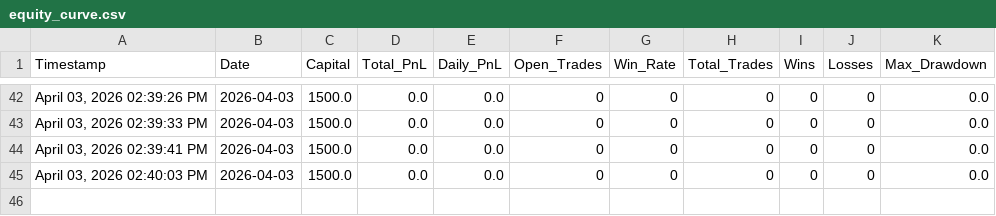
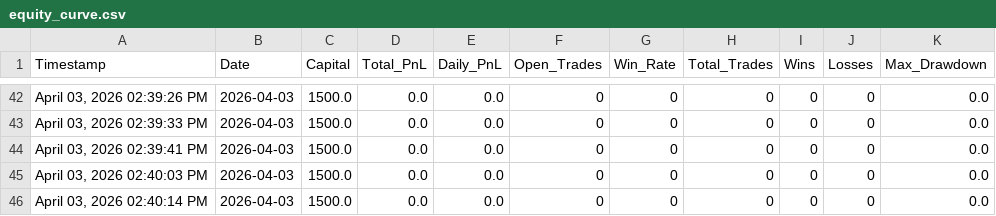
Before and after one commit to iammusicsod/edge-trading-bot, a CSV file: equity_curve.csv, drawn as a sheet; only a part is shown, gaps mark what is left out.

Commit message:
Auto-sync equity_curve.csv from bot

```diff
--- a/equity_curve.csv
+++ b/equity_curve.csv
@@ -45 +45,2 @@ Timestamp,Date,Capital,Total_PnL,Daily_PnL,Open_Trades,Win_Rate,Total_Trades,Win
 "April 03, 2026  02:40:03 PM",2026-04-03,1500.0,0.0,0.0,0,0,0,0,0,0.0
+"April 03, 2026  02:40:14 PM",2026-04-03,1500.0,0.0,0.0,0,0,0,0,0,0.0
```
